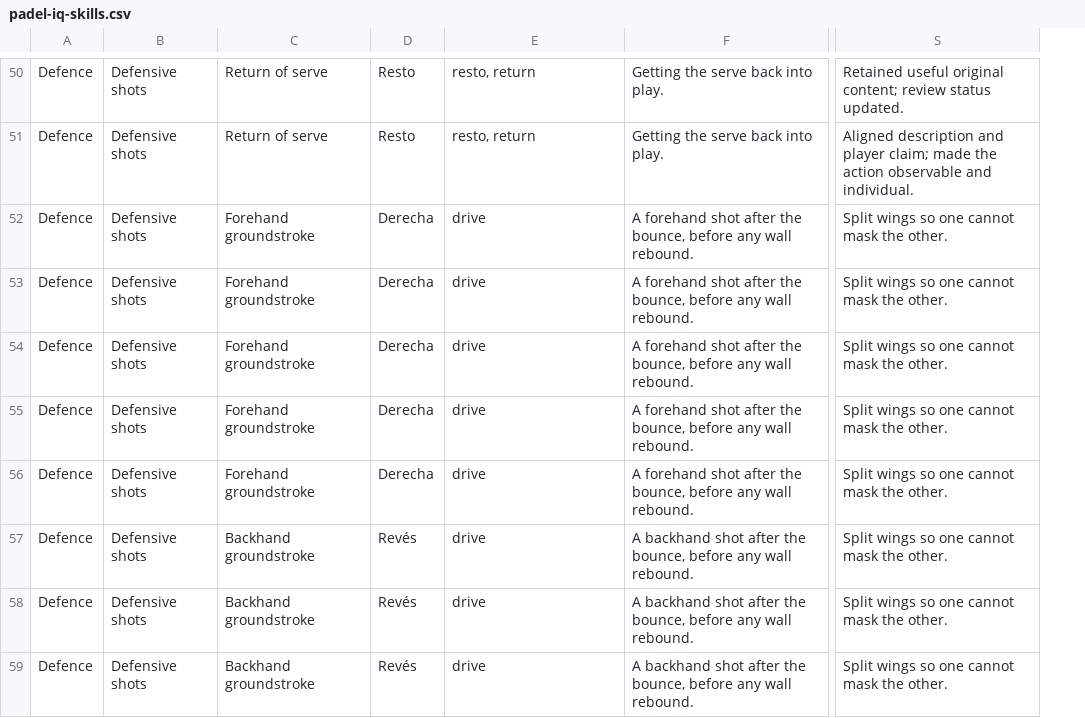
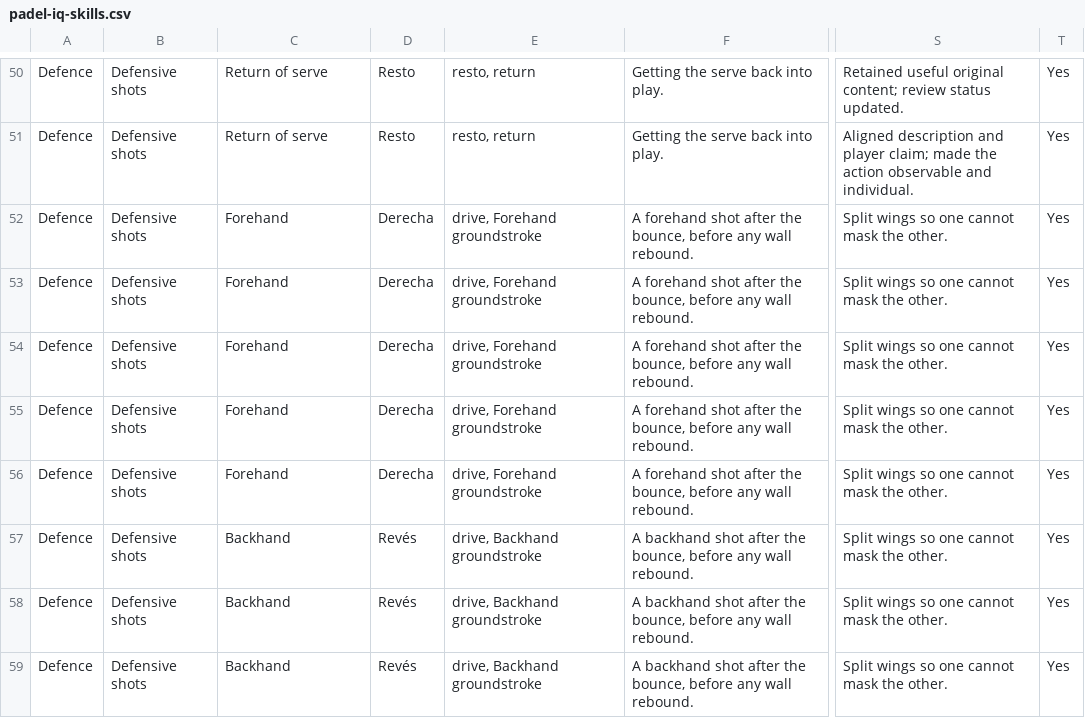
Before and after one commit to richn23/PadelIQ, a CSV file: 2-framework/framework-v3/padel-iq-skills.csv, drawn as a sheet; only a part is shown, gaps mark what is left out; the diff covers the shown part only; the diff names each change by its address in the sheet, - before the commit and + after, or states it on an @@ line.

```diff
--- a/2-framework/framework-v3/padel-iq-skills.csv
+++ b/2-framework/framework-v3/padel-iq-skills.csv
+column T, rows 50-59: all Yes
-C52:C56: Forehand groundstroke
+C52:C56: Forehand
-E52:E56: drive
+E52:E56: drive, Forehand groundstroke
-C57:C59: Backhand groundstroke
+C57:C59: Backhand
-E57:E59: drive
+E57:E59: drive, Backhand groundstroke
```
Also changed, not shown: 3 removed rows and 66 edited cells elsewhere in this file, 26 other files.
